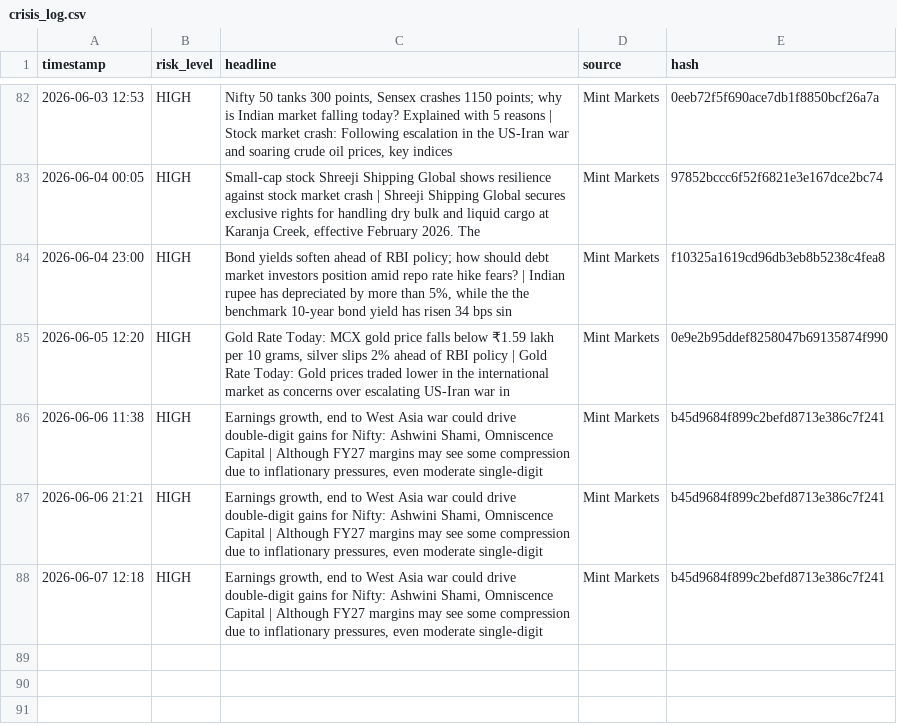
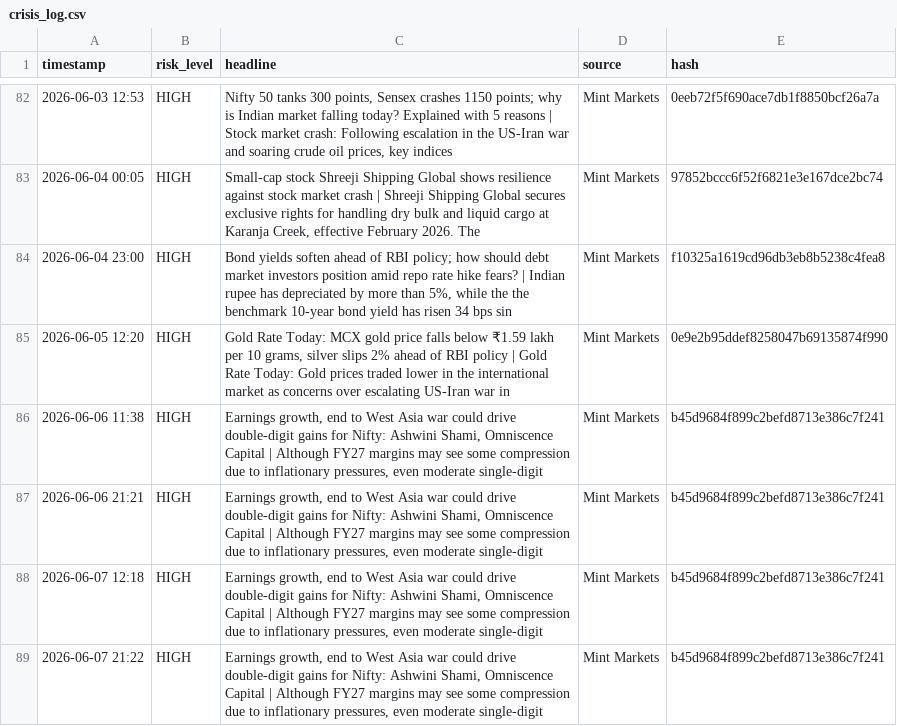
Before and after one commit to Sriram-0432/dip-alert, a CSV file: crisis_log.csv, drawn as a sheet; only a part is shown, gaps mark what is left out.

```diff
--- a/crisis_log.csv
+++ b/crisis_log.csv
@@ -88 +88,2 @@ timestamp,risk_level,headline,source,hash
 2026-06-07 12:18,HIGH,"Earnings growth, end to West Asia war could drive double-digit gains for Nifty: Ashwini Shami, Omniscence Capital | Although FY27 margins may see some compression due to inflationary pressures, even moderate single-digit",Mint Markets,b45d9684f899c2befd8713e386c7f241
+2026-06-07 21:22,HIGH,"Earnings growth, end to West Asia war could drive double-digit gains for Nifty: Ashwini Shami, Omniscence Capital | Although FY27 margins may see some compression due to inflationary pressures, even moderate single-digit",Mint Markets,b45d9684f899c2befd8713e386c7f241
```
